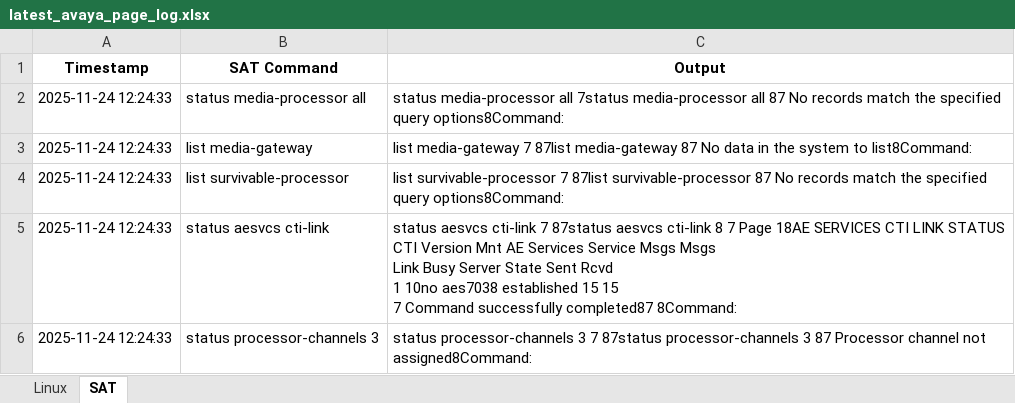
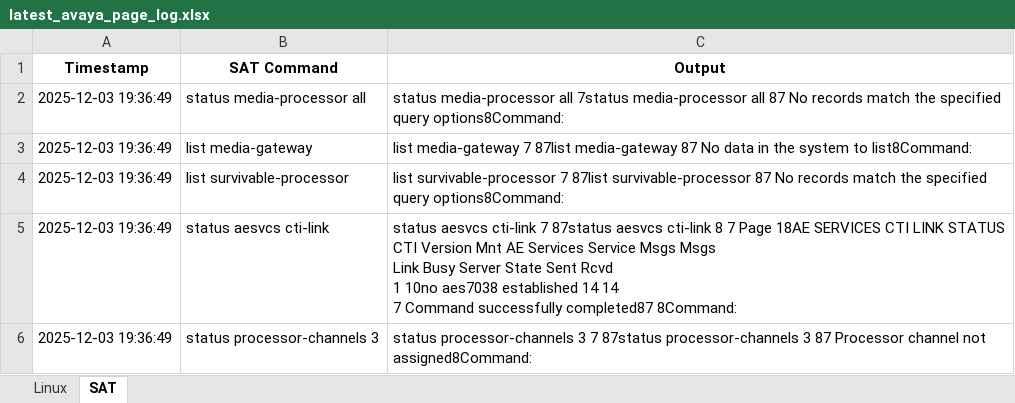
Before and after one commit to soorya-raysam/dcl-final-v4, an Excel workbook: backend/latest_avaya_page_log.xlsx, sheet SAT, drawn as a sheet; only a part is shown; values as stored, in another font and other column widths than the file's, no borders; ↵ is a line break in a cell; the diff covers the shown part only; the diff names each change by its address in the sheet, - before the commit and + after, or states it on an @@ line.

```diff
--- a/backend/latest_avaya_page_log.xlsx (sheet SAT)
+++ b/backend/latest_avaya_page_log.xlsx (sheet SAT)
-A2:A6 (Timestamp): 2025-11-24 12:24:33
+A2:A6 (Timestamp): 2025-12-03 19:36:49
-C5 (Output): …aes7038 established 15 15 ↵ 7 Command…
+C5 (Output): …aes7038 established 14 14 ↵ 7 Command…
```
Also changed, not shown: 6 edited cells elsewhere in this sheet, sheet Linux, 1 other file.
